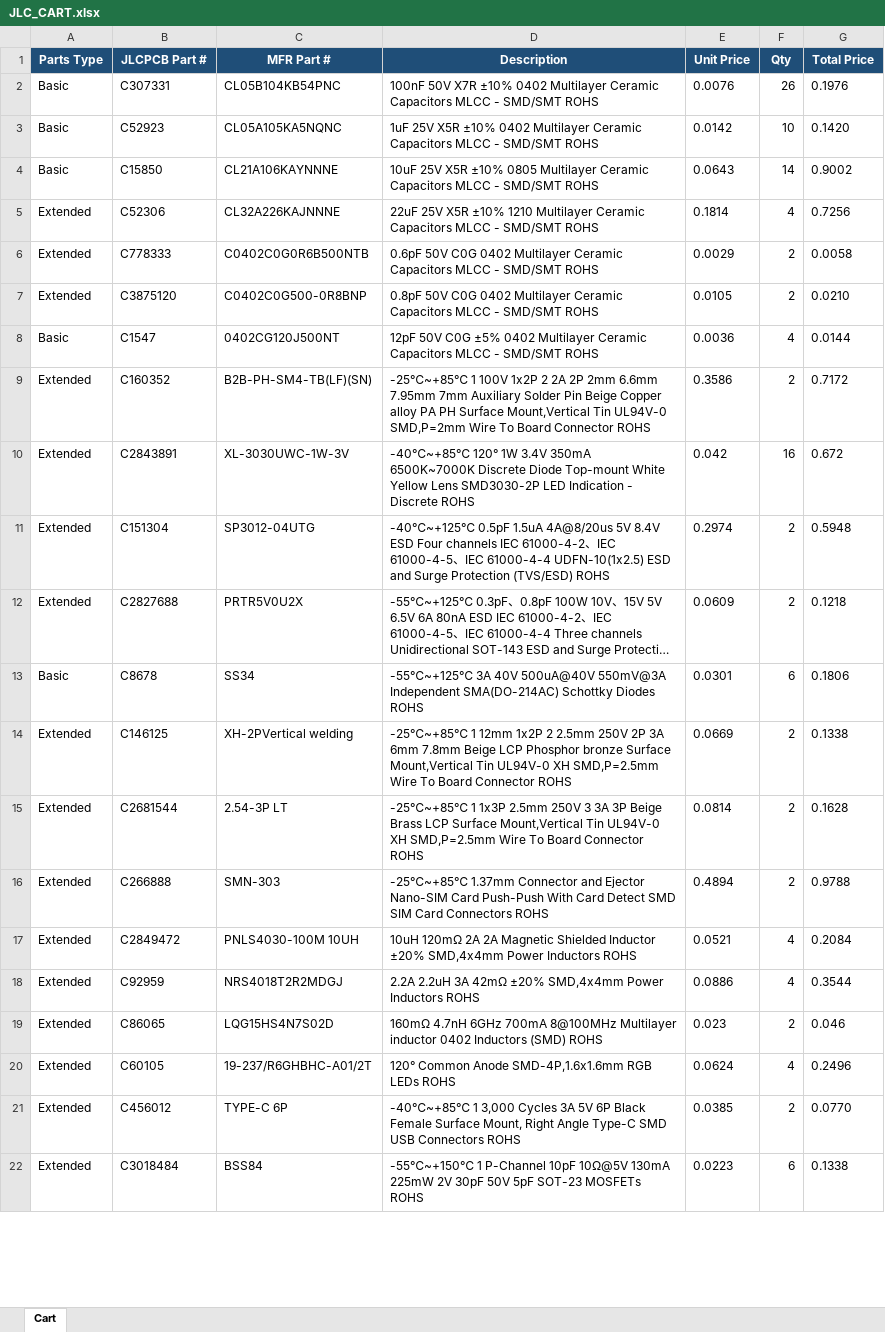
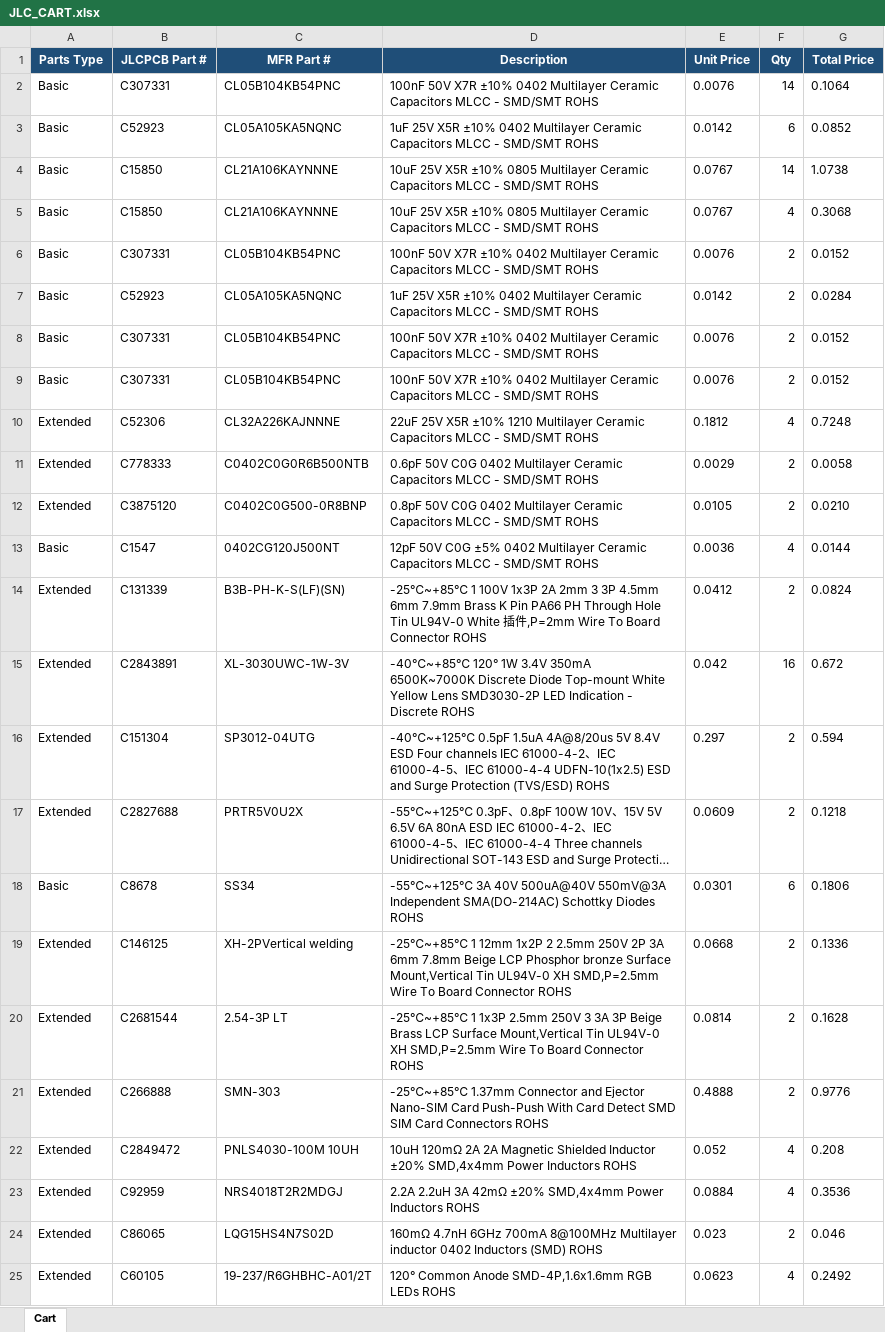
Before and after one commit to andrewsuggs465/smart_pouch_kicad, an Excel workbook: bom/JLC_CART.xlsx, sheet Cart, drawn as a sheet; only a part is shown; long unchanged cells end in …; values as stored, in another font and other column widths than the file's, no borders; table styles not drawn; removed rows and columns are numbered as before the commit, all else as after; the diff covers the shown part only; the diff names each change by its address in the sheet, - before the commit and + after, or states it on an @@ line.

```diff
--- a/bom/JLC_CART.xlsx (sheet Cart)
+++ b/bom/JLC_CART.xlsx (sheet Cart)
-F2 (Qty): 26
+F2 (Qty): 14
-G2 (Total Price): 0.1976
+G2 (Total Price): 0.1064
-F3 (Qty): 10
+F3 (Qty): 6
-G3 (Total Price): 0.1420
+G3 (Total Price): 0.0852
-E4 (Unit Price): 0.0643
+E4 (Unit Price): 0.0767
-G4 (Total Price): 0.9002
+G4 (Total Price): 1.0738
+row 5: Basic | C15850 | CL21A106KAYNNNE | 10uF 25V X5R ±10% 0805 Multilayer Ceramic Capacitors MLCC - SMD/SMT ROHS | 0.0767 | 4 | 0.3068
+row 6: Basic | C307331 | CL05B104KB54PNC | 100nF 50V X7R ±10% 0402 Multilayer Ceramic Capacitors MLCC - SMD/SMT ROHS | 0.0076 | 2 | 0.0152
+row 7: Basic | C52923 | CL05A105KA5NQNC | 1uF 25V X5R ±10% 0402 Multilayer Ceramic Capacitors MLCC - SMD/SMT ROHS | 0.0142 | 2 | 0.0284
+row 8: Basic | C307331 | CL05B104KB54PNC | 100nF 50V X7R ±10% 0402 Multilayer Ceramic Capacitors MLCC - SMD/SMT ROHS | 0.0076 | 2 | 0.0152
+row 9: Basic | C307331 | CL05B104KB54PNC | 100nF 50V X7R ±10% 0402 Multilayer Ceramic Capacitors MLCC - SMD/SMT ROHS | 0.0076 | 2 | 0.0152
-E10 (Unit Price): 0.1814
+E10 (Unit Price): 0.1812
-G10 (Total Price): 0.7256
+G10 (Total Price): 0.7248
-B14 (JLCPCB Part #): C160352
+B14 (JLCPCB Part #): C131339
-C14 (MFR Part #): B2B-PH-SM4-TB(LF)(SN)
+C14 (MFR Part #): B3B-PH-K-S(LF)(SN)
-D14 (Description): …1 100V 1x2P 2 2A 2P 2mm 6.6mm 7.95mm 7mm Auxiliary Solder Pin Beige Copper alloy PA PH Surface Mount,Vertical Tin UL94V-0 SMD,P=2mm Wire To…
+D14 (Description): …1 100V 1x3P 2A 2mm 3 3P 4.5mm 6mm 7.9mm Brass K Pin PA66 PH Through Hole Tin UL94V-0 White 插件,P=2mm Wire To…
-E14 (Unit Price): 0.3586
+E14 (Unit Price): 0.0412
-G14 (Total Price): 0.7172
+G14 (Total Price): 0.0824
-E16 (Unit Price): 0.2974
+E16 (Unit Price): 0.297
-G16 (Total Price): 0.5948
+G16 (Total Price): 0.594
-E19 (Unit Price): 0.0669
+E19 (Unit Price): 0.0668
-G19 (Total Price): 0.1338
+G19 (Total Price): 0.1336
-E21 (Unit Price): 0.4894
+E21 (Unit Price): 0.4888
-G21 (Total Price): 0.9788
+G21 (Total Price): 0.9776
-E22 (Unit Price): 0.0521
+E22 (Unit Price): 0.052
-G22 (Total Price): 0.2084
+G22 (Total Price): 0.208
-E23 (Unit Price): 0.0886
+E23 (Unit Price): 0.0884
-G23 (Total Price): 0.3544
+G23 (Total Price): 0.3536
-E25 (Unit Price): 0.0624
+E25 (Unit Price): 0.0623
-G25 (Total Price): 0.2496
+G25 (Total Price): 0.2492
-row 21: Extended | C456012 | TYPE-C 6P | -40℃~+85℃ 1 3,000 Cycles 3A 5V 6P Black Female Surface Mount, Right Angle Type-C SMD USB Connectors ROHS | 0.0385 | 2 | 0.0770
-row 22: Extended | C3018484 | BSS84 | -55℃~+150℃ 1 P-Channel 10pF 10Ω@5V 130mA 225mW 2V 30pF 50V 5pF SOT-23 MOSFETs ROHS | 0.0223 | 6 | 0.1338
```
Also changed, not shown: 2 added rows, 5 removed rows and 29 edited cells elsewhere in this sheet, bom/smart_pouch_technical_reference.xlsx, 12 other files.
